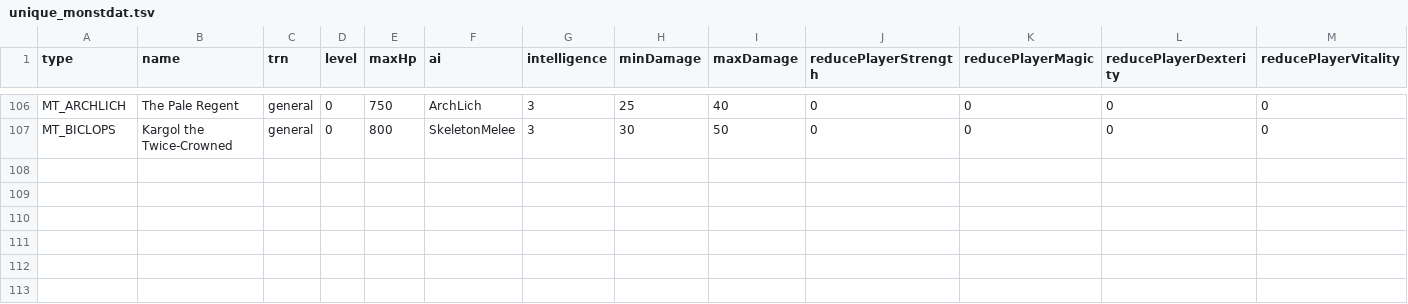
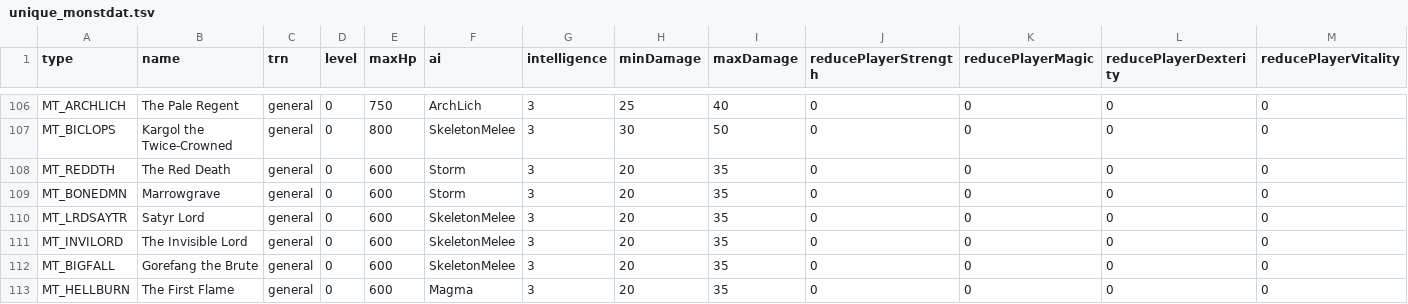
Before and after one commit to noble1911/the-red-portal, a TSV file: assets/txtdata/monsters/unique_monstdat.tsv, drawn as a sheet; only a part is shown, gaps mark what is left out; rows hold the shown columns only; the diff names each change by its address in the sheet, - before the commit and + after, or states it on an @@ line.

Commit message:
The old world returns: cut monsters, full roster, hero guides, icon reels
- Re-enable Diablo's cut monsters (verified complete in retail MPQs):
  Red Death / Litch Demon / Undead Balrog (8-13), Bone Fiend (7-10,
  renamed from the oldboned placeholder), the Incinerator family on
  Magma AI (its FireMan AI was never implemented), and the Shredded
  family in the Nest for Hellfire sessions (its walk animation only
  exists in hellfire.mpq). Blizzard left every Storm/Magma-AI row with
  zeroed special-attack fields (lightning that never fires) -- filled
  from Storm Rider / Magma Demon reference values. The worm family
  stays cut: its sprites are not in any retail MPQ.
- Six new unique rows for the run-boss pools, one restored monster per
  tileset: The Red Death, Marrowgrave, Satyr Lord, The Invisible Lord,
  Gorefang the Brute, The First Flame.
- Bard and Barbarian join the roster in run mode (Hellfire sessions,
  same gate as the Monk); the engine substitutes Rogue/Warrior art.
- Cain gains an Ask-about-the-heroes menu: a one-page build primer per
  class (stats, playstyle, one run tip).
- Farnham's reels now show item icons (gold pile / short sword / scroll
  / potion / skull cap / crown), bottom-anchored on a shelf -- the text
  reels were unreadable in playtests.

```diff
--- a/assets/txtdata/monsters/unique_monstdat.tsv
+++ b/assets/txtdata/monsters/unique_monstdat.tsv
+row 108: MT_REDDTH | The Red Death | general | 0 | 600 | Storm | 3 | 20 | 35 | 0 | 0 | 0 | 0
+row 109: MT_BONEDMN | Marrowgrave | general | 0 | 600 | Storm | 3 | 20 | 35 | 0 | 0 | 0 | 0
+row 110: MT_LRDSAYTR | Satyr Lord | general | 0 | 600 | SkeletonMelee | 3 | 20 | 35 | 0 | 0 | 0 | 0
+row 111: MT_INVILORD | The Invisible Lord | general | 0 | 600 | SkeletonMelee | 3 | 20 | 35 | 0 | 0 | 0 | 0
+row 112: MT_BIGFALL | Gorefang the Brute | general | 0 | 600 | SkeletonMelee | 3 | 20 | 35 | 0 | 0 | 0 | 0
+row 113: MT_HELLBURN | The First Flame | general | 0 | 600 | Magma | 3 | 20 | 35 | 0 | 0 | 0 | 0
```
Also changed, not shown: 5 other files.
